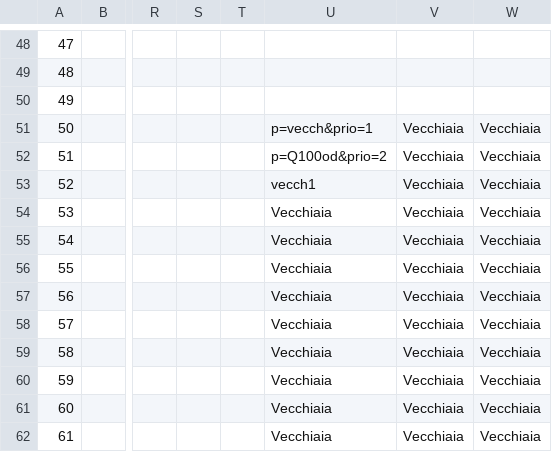
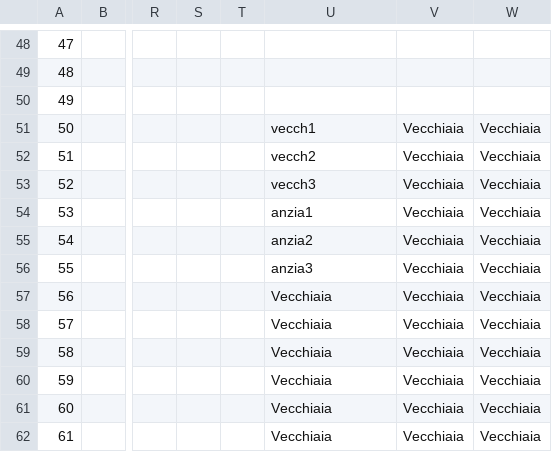
Before and after one commit to alesssss1/prova, a CSV file: Prova2.csv, drawn as a sheet; only a part is shown, gaps mark what is left out; the diff names each change by its address in the sheet, - before the commit and + after, or states it on an @@ line.

Commit message:
Update Prova2.csv

```diff
--- a/Prova2.csv
+++ b/Prova2.csv
-U51: p=vecch&prio=1
+U51: vecch1
-U52: p=Q100od&prio=2
+U52: vecch2
-U53: vecch1
+U53: vecch3
-U54: Vecchiaia
+U54: anzia1
-U55: Vecchiaia
+U55: anzia2
-U56: Vecchiaia
+U56: anzia3
```
